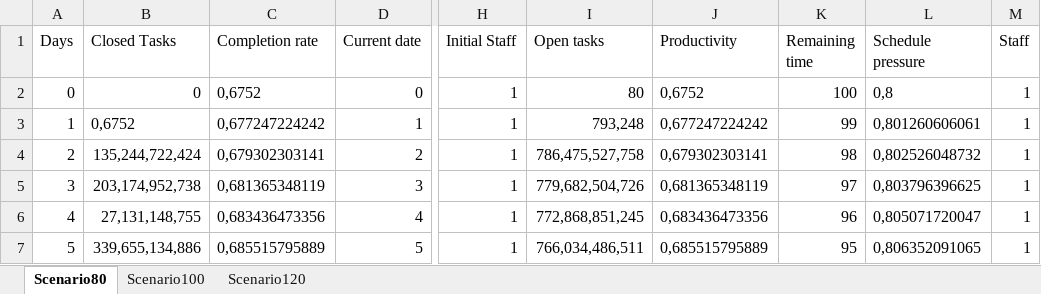
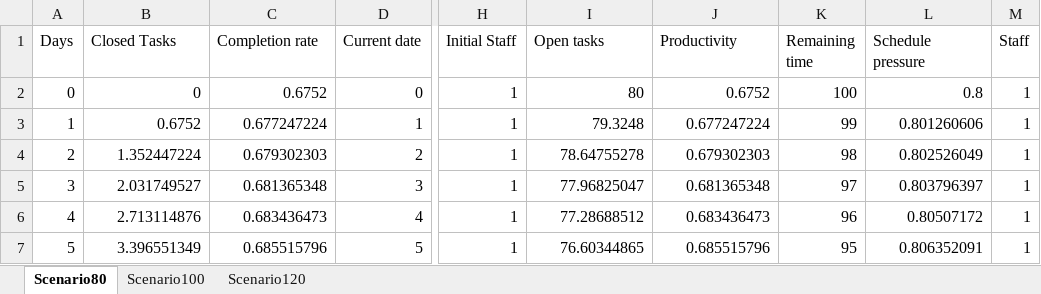
Before and after one commit to transentis/bptk_py_tutorial, an Excel workbook: results/stella_results.xlsx, sheet Scenario80, drawn as a sheet; only a part is shown, gaps mark what is left out; values as stored, in another font and other column widths than the file's, no borders; the diff covers the shown part only; the diff names each change by its address in the sheet, - before the commit and + after, or states it on an @@ line.

```diff
--- a/results/stella_results.xlsx (sheet Scenario80)
+++ b/results/stella_results.xlsx (sheet Scenario80)
-C2 (Completion rate): 0,6752
+C2 (Completion rate): 0.6752
-J2 (Productivity): 0,6752
+J2 (Productivity): 0.6752
-L2 (Schedule pressure): 0,8
+L2 (Schedule pressure): 0.8
-B3 (Closed Tasks): 0,6752
+B3 (Closed Tasks): 0.6752
-C3 (Completion rate): 0,677247224242
+C3 (Completion rate): 0.677247224
-I3 (Open tasks): 793,248
+I3 (Open tasks): 79.3248
-J3 (Productivity): 0,677247224242
+J3 (Productivity): 0.677247224
-L3 (Schedule pressure): 0,801260606061
+L3 (Schedule pressure): 0.801260606
-B4 (Closed Tasks): 135,244,722,424
+B4 (Closed Tasks): 1.352447224
-C4 (Completion rate): 0,679302303141
+C4 (Completion rate): 0.679302303
-I4 (Open tasks): 786,475,527,758
+I4 (Open tasks): 78.64755278
-J4 (Productivity): 0,679302303141
+J4 (Productivity): 0.679302303
-L4 (Schedule pressure): 0,802526048732
+L4 (Schedule pressure): 0.802526049
-B5 (Closed Tasks): 203,174,952,738
+B5 (Closed Tasks): 2.031749527
-C5 (Completion rate): 0,681365348119
+C5 (Completion rate): 0.681365348
-I5 (Open tasks): 779,682,504,726
+I5 (Open tasks): 77.96825047
-J5 (Productivity): 0,681365348119
+J5 (Productivity): 0.681365348
-L5 (Schedule pressure): 0,803796396625
+L5 (Schedule pressure): 0.803796397
-B6 (Closed Tasks): 27,131,148,755
+B6 (Closed Tasks): 2.713114876
-C6 (Completion rate): 0,683436473356
+C6 (Completion rate): 0.683436473
-I6 (Open tasks): 772,868,851,245
+I6 (Open tasks): 77.28688512
-J6 (Productivity): 0,683436473356
+J6 (Productivity): 0.683436473
-L6 (Schedule pressure): 0,805071720047
+L6 (Schedule pressure): 0.80507172
-B7 (Closed Tasks): 339,655,134,886
+B7 (Closed Tasks): 3.396551349
-C7 (Completion rate): 0,685515795889
+C7 (Completion rate): 0.685515796
-I7 (Open tasks): 766,034,486,511
+I7 (Open tasks): 76.60344865
-J7 (Productivity): 0,685515795889
+J7 (Productivity): 0.685515796
-L7 (Schedule pressure): 0,806352091065
+L7 (Schedule pressure): 0.806352091
```
Also changed, not shown: 495 edited cells elsewhere in this sheet, sheet Scenario120, sheet Scenario100.
